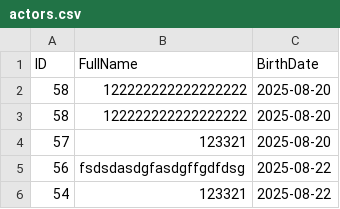
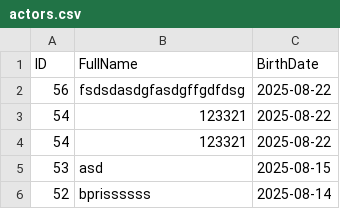
Before and after one commit to RadostinStAtanasov/Movie-Casting-Analyzer-Web-App, a CSV file: backend/data/actors.csv, drawn as a sheet; only a part is shown; the shorter side is filled out with more unchanged rows; the diff names each change by its address in the sheet, - before the commit and + after, or states it on an @@ line.

```diff
--- a/backend/data/actors.csv
+++ b/backend/data/actors.csv
-row 2: 58 | 122222222222222222 | 2025-08-20
-row 3: 58 | 122222222222222222 | 2025-08-20
-row 4: 57 | 123321 | 2025-08-20
```
Also changed, not shown: backend/data/movies.csv, 7 other files.
